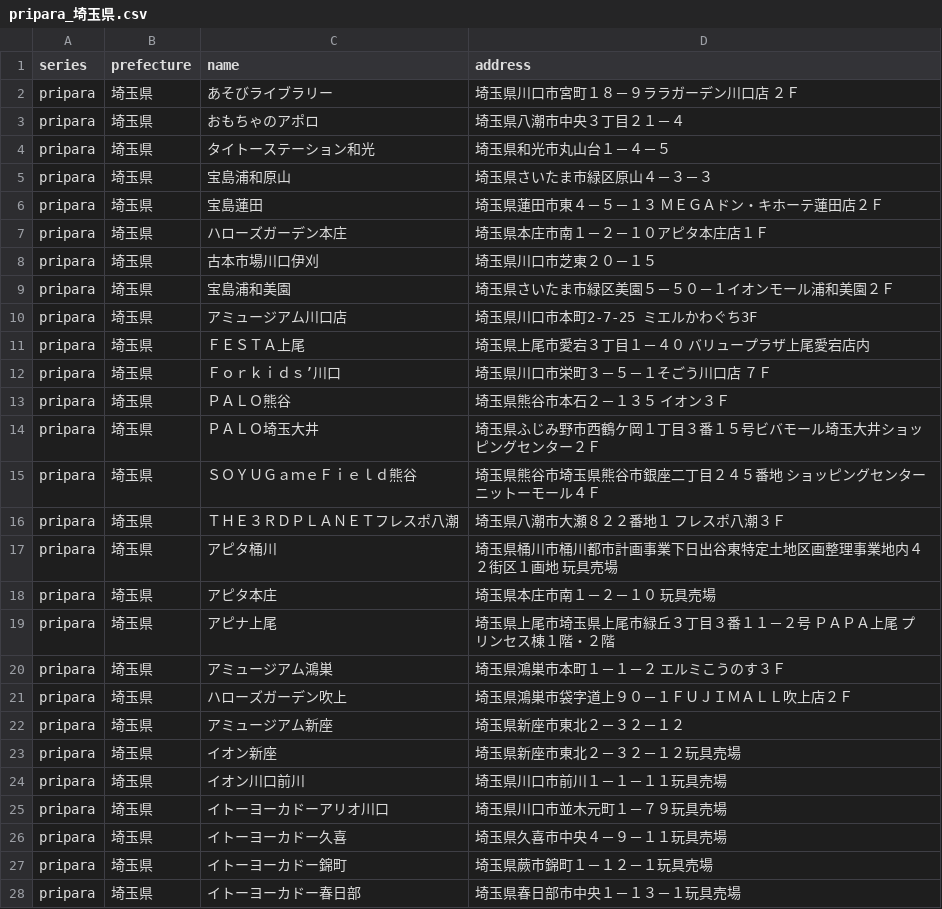
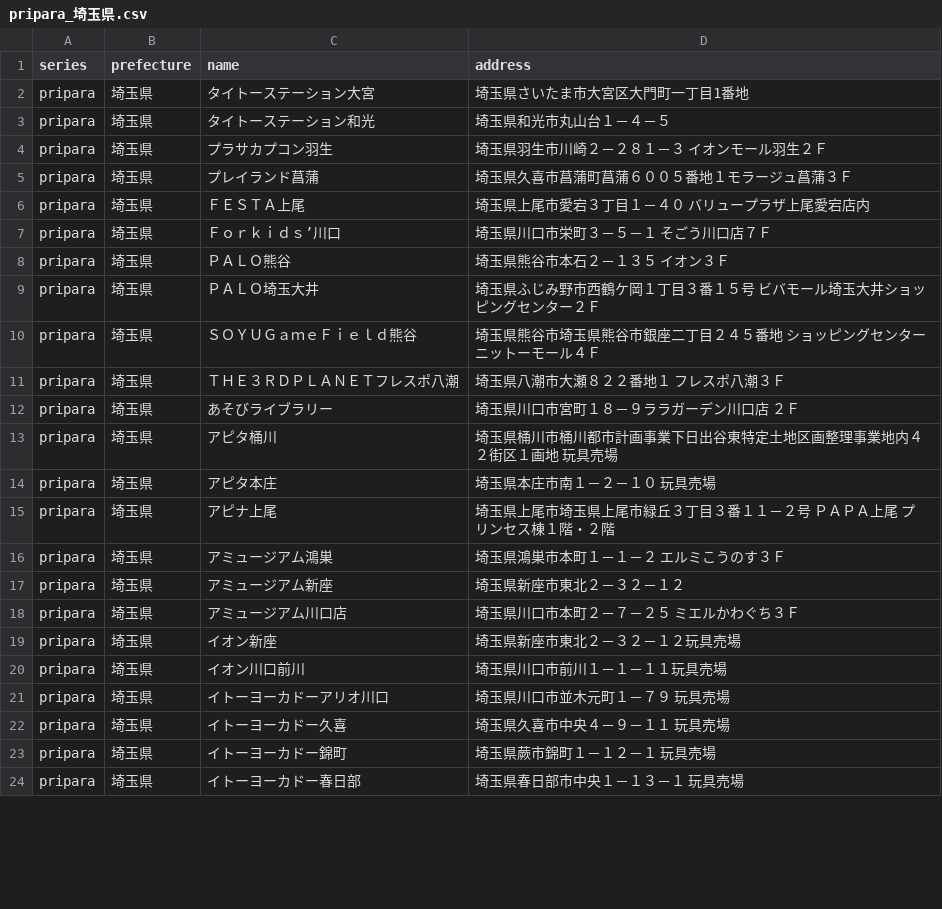
Before and after one commit to prickathon/prismdb, a CSV file: _data/shop/pripara_埼玉県.csv, drawn as a sheet; only a part is shown; the diff covers the shown part only.

```diff
--- a/_data/shop/pripara_埼玉県.csv
+++ b/_data/shop/pripara_埼玉県.csv
@@ -1,10 +1,5 @@
 series,prefecture,name,address
-pripara,埼玉県,あそびライブラリー,埼玉県川口市宮町１８－９ララガーデン川口店　２Ｆ
-pripara,埼玉県,おもちゃのアポロ,埼玉県八潮市中央３丁目２１－４
+pripara,埼玉県,タイトーステーション大宮,埼玉県さいたま市大宮区大門町一丁目1番地
 pripara,埼玉県,タイトーステーション和光,埼玉県和光市丸山台１－４－５
-pripara,埼玉県,宝島浦和原山,埼玉県さいたま市緑区原山４－３－３
-pripara,埼玉県,宝島蓮田,埼玉県蓮田市東４－５－１３　ＭＥＧＡドン・キホーテ蓮田店２Ｆ
-pripara,埼玉県,ハローズガーデン本庄,埼玉県本庄市南１－２－１０アピタ本庄店１Ｆ
-pripara,埼玉県,古本市場川口伊刈,埼玉県川口市芝東２０－１５
-pripara,埼玉県,宝島浦和美園,埼玉県さいたま市緑区美園５－５０－１イオンモール浦和美園２Ｆ
-pripara,埼玉県,アミュージアム川口店,埼玉県川口市本町2-7-25　ミエルかわぐち3F
+pripara,埼玉県,プラサカプコン羽生,埼玉県羽生市川崎２－２８１－３ イオンモール羽生２Ｆ
+pripara,埼玉県,プレイランド菖蒲,埼玉県久喜市菖蒲町菖蒲６００５番地１モラージュ菖蒲３Ｆ
@@ -12 +7 @@ pripara,埼玉県,ＦＥＳＴＡ上尾,埼玉県上尾市愛宕３丁目１－
-pripara,埼玉県,Ｆｏｒｋｉｄｓ’川口,埼玉県川口市栄町３－５－１そごう川口店　７Ｆ
+pripara,埼玉県,Ｆｏｒｋｉｄｓ’川口,埼玉県川口市栄町３－５－１ そごう川口店７Ｆ
@@ -14 +9 @@ pripara,埼玉県,ＰＡＬＯ熊谷,埼玉県熊谷市本石２－１３５
-pripara,埼玉県,ＰＡＬＯ埼玉大井,埼玉県ふじみ野市西鶴ケ岡１丁目３番１５号ビバモール埼玉大井ショッピングセンター２Ｆ
+pripara,埼玉県,ＰＡＬＯ埼玉大井,埼玉県ふじみ野市西鶴ケ岡１丁目３番１５号 ビバモール埼玉大井ショッピングセンター２Ｆ
@@ -16,0 +12 @@ pripara,埼玉県,ＴＨＥ３ＲＤＰＬＡＮＥＴフレスポ八潮,埼玉
+pripara,埼玉県,あそびライブラリー,埼玉県川口市宮町１８－９ララガーデン川口店 ２Ｆ
@@ -21,8 +17,8 @@ pripara,埼玉県,アミュージアム鴻巣,埼玉県鴻巣市本町１－１
-pripara,埼玉県,ハローズガーデン吹上,埼玉県鴻巣市袋字道上９０－１ＦＵＪＩＭＡＬＬ吹上店２Ｆ
 pripara,埼玉県,アミュージアム新座,埼玉県新座市東北２－３２－１２
+pripara,埼玉県,アミュージアム川口店,埼玉県川口市本町２－７－２５ ミエルかわぐち３Ｆ
 pripara,埼玉県,イオン新座,埼玉県新座市東北２－３２－１２玩具売場
 pripara,埼玉県,イオン川口前川,埼玉県川口市前川１－１－１１玩具売場
-pripara,埼玉県,イトーヨーカドーアリオ川口,埼玉県川口市並木元町１－７９玩具売場
-pripara,埼玉県,イトーヨーカドー久喜,埼玉県久喜市中央４－９－１１玩具売場
-pripara,埼玉県,イトーヨーカドー錦町,埼玉県蕨市錦町１－１２－１玩具売場
-pripara,埼玉県,イトーヨーカドー春日部,埼玉県春日部市中央１－１３－１玩具売場
+pripara,埼玉県,イトーヨーカドーアリオ川口,埼玉県川口市並木元町１－７９  玩具売場
+pripara,埼玉県,イトーヨーカドー久喜,埼玉県久喜市中央４－９－１１ 玩具売場
+pripara,埼玉県,イトーヨーカドー錦町,埼玉県蕨市錦町１－１２－１ 玩具売場
+pripara,埼玉県,イトーヨーカドー春日部,埼玉県春日部市中央１－１３－１ 玩具売場
```
Also changed, not shown: 2 added rows, 7 removed rows, 1 moved row and 18 edited cells elsewhere in this file, _data/shop/pripara_大阪府.csv, _data/shop/pripara_広島県.csv, 48 other files.
